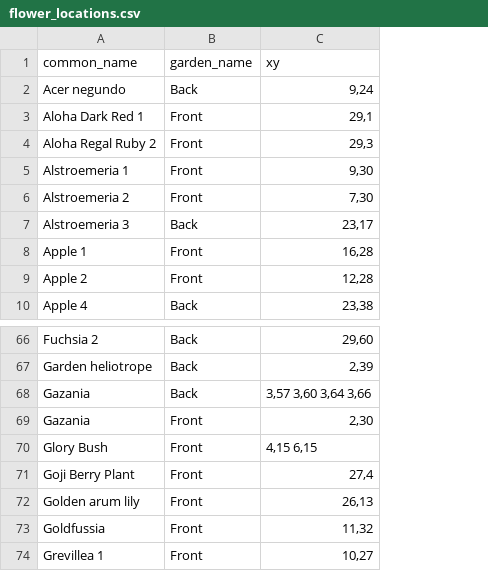
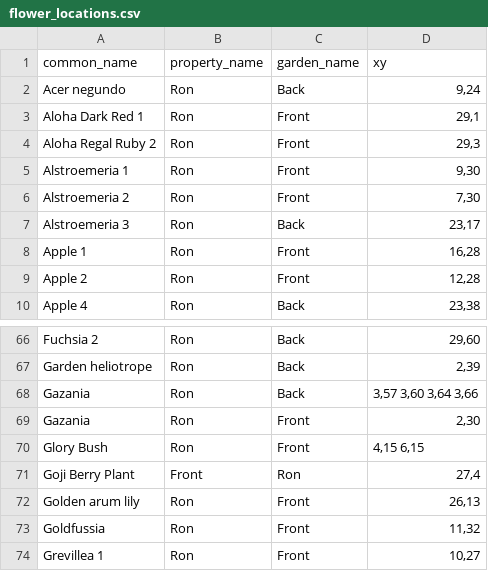
Before and after one commit to ronsavage/WWW-Garden-Design, a CSV file: data/flower_locations.csv, drawn as a sheet; only a part is shown, gaps mark what is left out; addresses are those after the commit; the diff names each change by its address in the sheet, - before the commit and + after, or states it on an @@ line.

Commit message:
Add t/11.flower.locations.t. Start to add tests. TODO: Test property names and garden names

```diff
--- a/data/flower_locations.csv
+++ b/data/flower_locations.csv
+column B (property_name), rows 2-10: all Ron; rows 66-74: Ron | Ron | Ron | Ron | Ron | Front | Ron | Ron | Ron
-C71 (garden_name): Front
+C71 (garden_name): Ron
```
Also changed, not shown: data/object_locations.csv, 6 other files.
